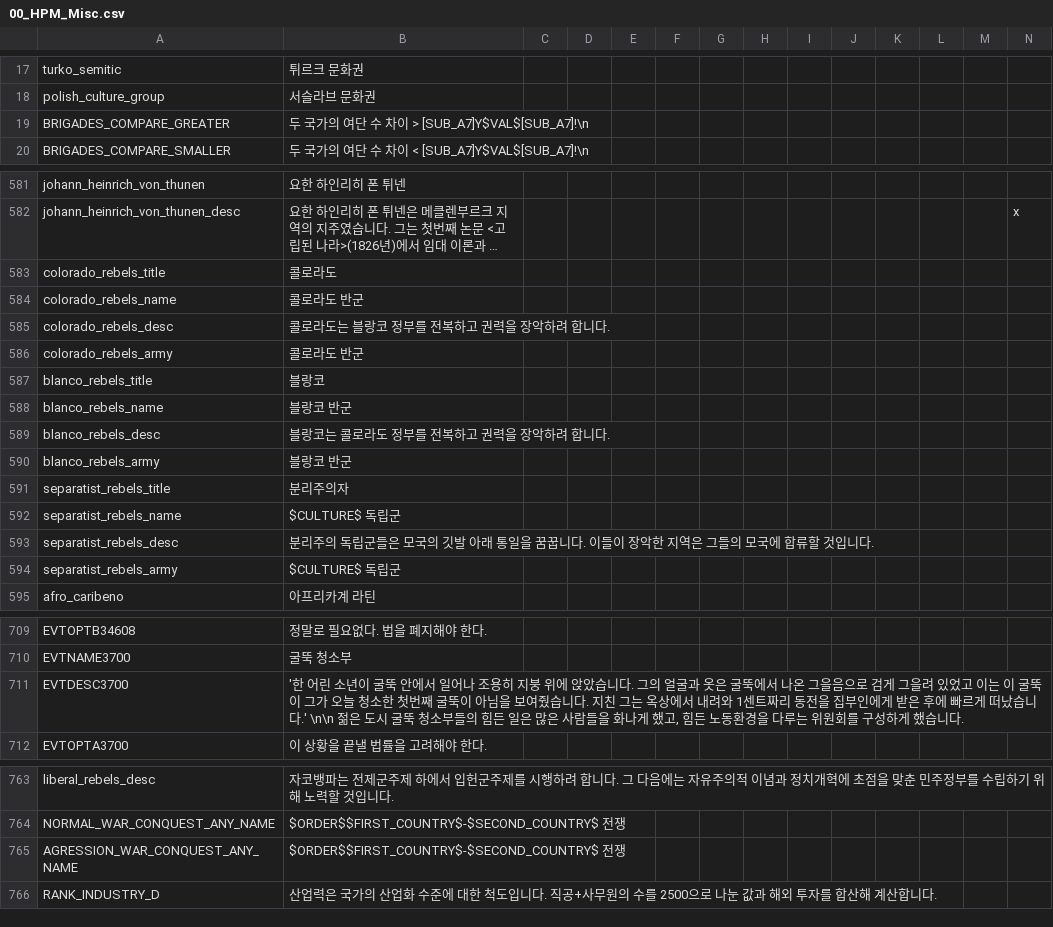
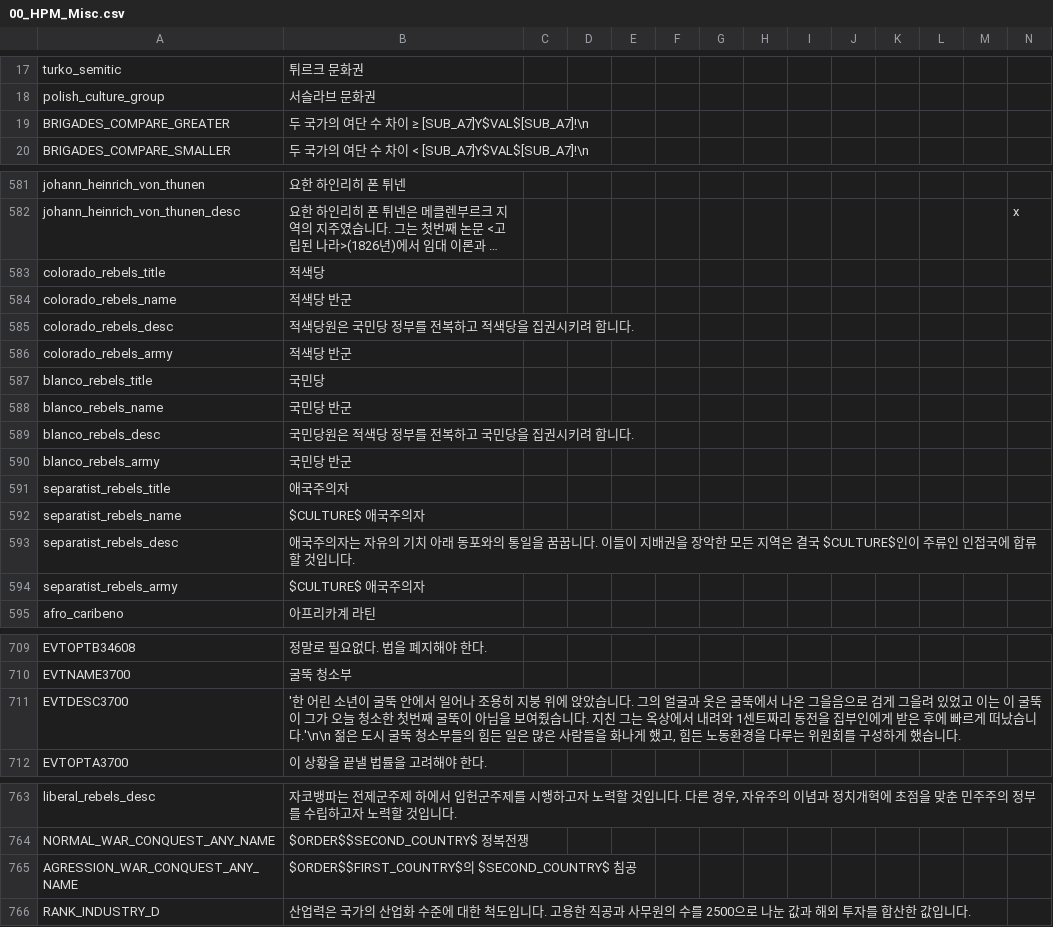
Before and after one commit to kimjeon-il/-Historical-Project-Mod-Korean-Patch, a CSV file: localisation/00_HPM_Misc.csv, drawn as a sheet; only a part is shown, gaps mark what is left out; long unchanged cells end in …; the diff covers the shown part only; the diff names each change by its address in the sheet, - before the commit and + after, or states it on an @@ line.

```diff
--- a/localisation/00_HPM_Misc.csv
+++ b/localisation/00_HPM_Misc.csv
-B19: 두 국가의 여단 수 차이 > [SUB_A7]Y$VAL$[SUB_A7]!\n
+B19: 두 국가의 여단 수 차이 ≥ [SUB_A7]Y$VAL$[SUB_A7]!\n
-B583: 콜로라도
+B583: 적색당
-B584: 콜로라도 반군
+B584: 적색당 반군
-B585: 콜로라도는 블랑코 정부를 전복하고 권력을 장악하려 합니다.
+B585: 적색당원은 국민당 정부를 전복하고 적색당을 집권시키려 합니다.
-B586: 콜로라도 반군
+B586: 적색당 반군
-B587: 블랑코
+B587: 국민당
-B588: 블랑코 반군
+B588: 국민당 반군
-B589: 블랑코는 콜로라도 정부를 전복하고 권력을 장악하려 합니다.
+B589: 국민당원은 적색당 정부를 전복하고 국민당을 집권시키려 합니다.
-B590: 블랑코 반군
+B590: 국민당 반군
-B591: 분리주의자
+B591: 애국주의자
-B592: $CULTURE$ 독립군
+B592: $CULTURE$ 애국주의자
-B593: 분리주의 독립군들은 모국의 깃발 아래 통일을 꿈꿉니다. 이들이 장악한 지역은 그들의 모국에 합…
+B593: 애국주의자는 자유의 기치 아래 동포와의 통일을 꿈꿉니다. 이들이 지배권을 장악한 모든 지역은 결국 $CULTURE$인이 주류인 인접국에 합…
-B594: $CULTURE$ 독립군
+B594: $CULTURE$ 애국주의자
-B711: …났습니다.' \n\n 젊은 도…
+B711: …났습니다.'\n\n 젊은 도…
-B763: …시행하려 합니다. 그 다음에는 자유주의적 이념과 정치개혁에 초점을 맞춘 민주정부를 수립하기 위해 노력할…
+B763: …시행하고자 노력할 것입니다. 다른 경우, 자유주의 이념과 정치개혁에 초점을 맞춘 민주주의 정부를 수립하고자 노력할…
-B764: $ORDER$$FIRST_COUNTRY$-$SECOND_COUNTRY$ 전쟁
+B764: $ORDER$$SECOND_COUNTRY$ 정복전쟁
-B765: $ORDER$$FIRST_COUNTRY$-$SECOND_COUNTRY$ 전쟁
+B765: $ORDER$$FIRST_COUNTRY$의 $SECOND_COUNTRY$ 침공
-B766: …입니다. 직공+사무원의 수를 2500으로 나눈 값과 해외 투자를 합산해 계산합니다.
+B766: …입니다. 고용한 직공과 사무원의 수를 2500으로 나눈 값과 해외 투자를 합산한 값입니다.
```
Also changed, not shown: 27 edited cells elsewhere in this file.
